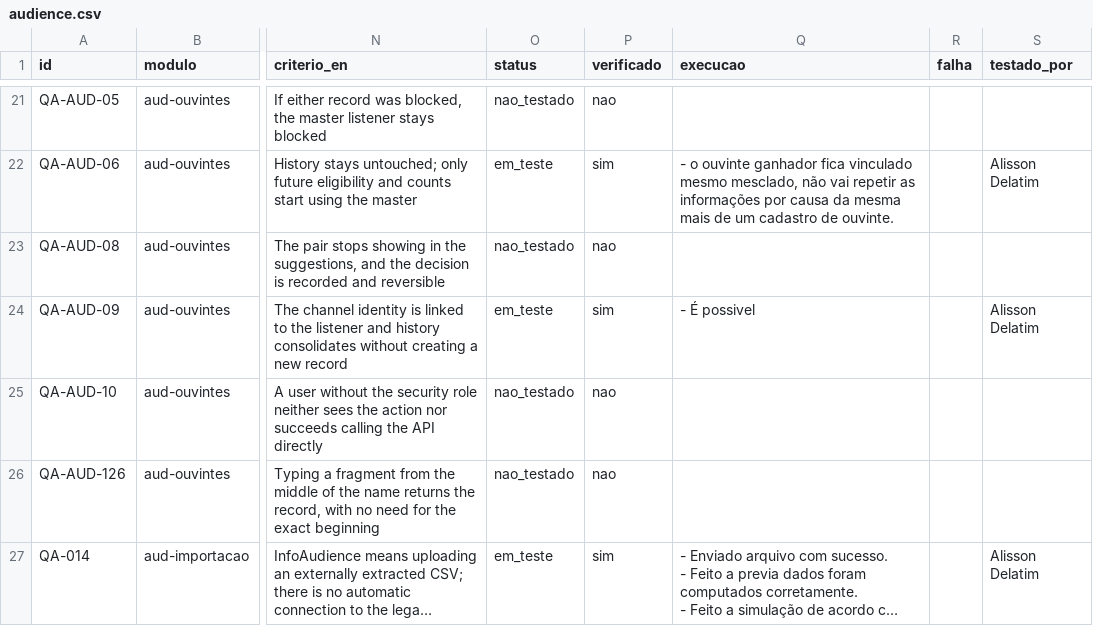
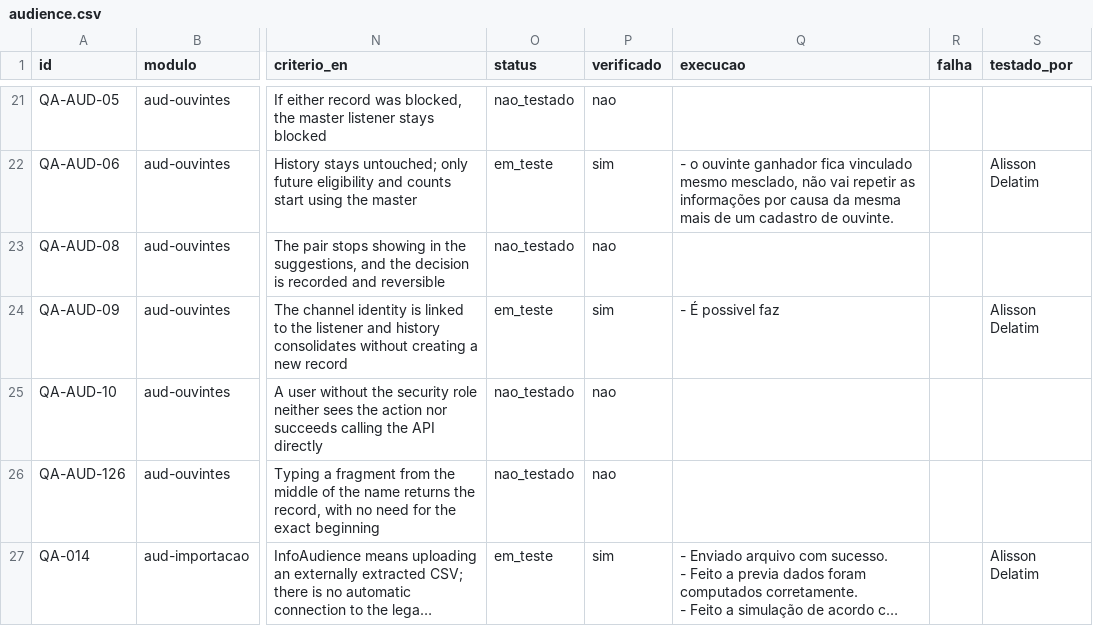
Before and after one commit to InformaWendel/PortalDEV, a CSV file: data/projetos/audience.csv, drawn as a sheet; only a part is shown, gaps mark what is left out; long unchanged cells end in …; the diff names each change by its address in the sheet, - before the commit and + after, or states it on an @@ line.

Commit message:
chore(qa): QA-AUD-09 atualizado por Alisson Delatim

```diff
--- a/data/projetos/audience.csv
+++ b/data/projetos/audience.csv
-Q24 (execucao): - É possivel
+Q24 (execucao): - É possivel faz
```
